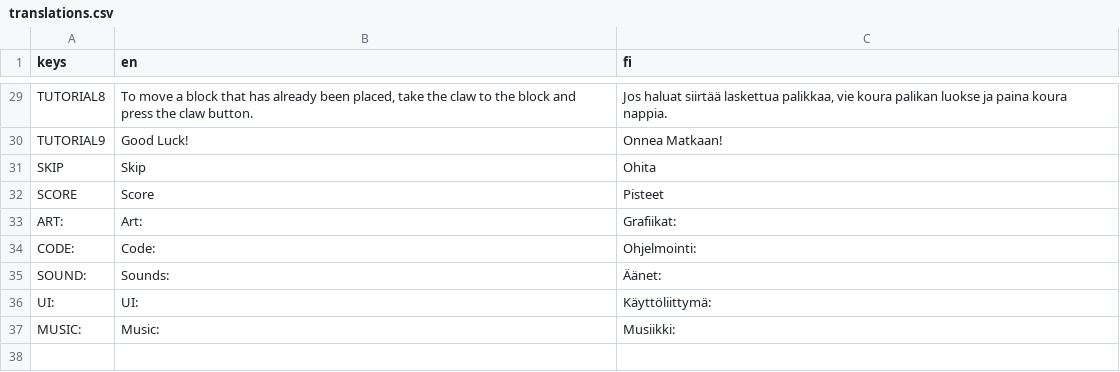
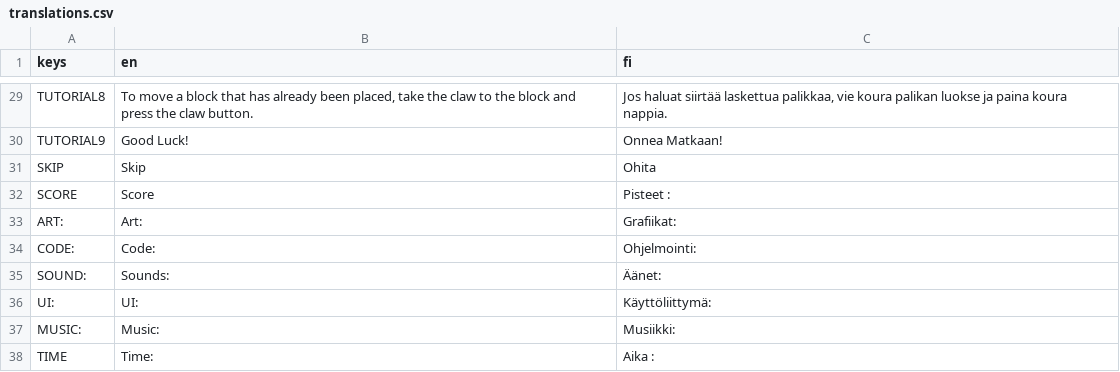
Before and after one commit to Glitching-Wizards/CrankUp, a CSV file: Gui/Translations/translations.csv, drawn as a sheet; only a part is shown, gaps mark what is left out.

Commit message:
Different times for different levels, when time ends, checks score instead of immediatly losing

```diff
--- a/Gui/Translations/translations.csv
+++ b/Gui/Translations/translations.csv
@@ -31,3 +31,3 @@ TUTORIAL9; Good Luck!; Onnea Matkaan!
 SKIP; Skip; Ohita
-SCORE; Score; Pisteet
+SCORE; Score; Pisteet :
 ART:; Art:; Grafiikat:
@@ -37 +37,2 @@ UI:; UI:; Käyttöliittymä:
 MUSIC:; Music:; Musiikki:
+TIME; Time:; Aika :
```
Also changed, not shown: 20 other files.
